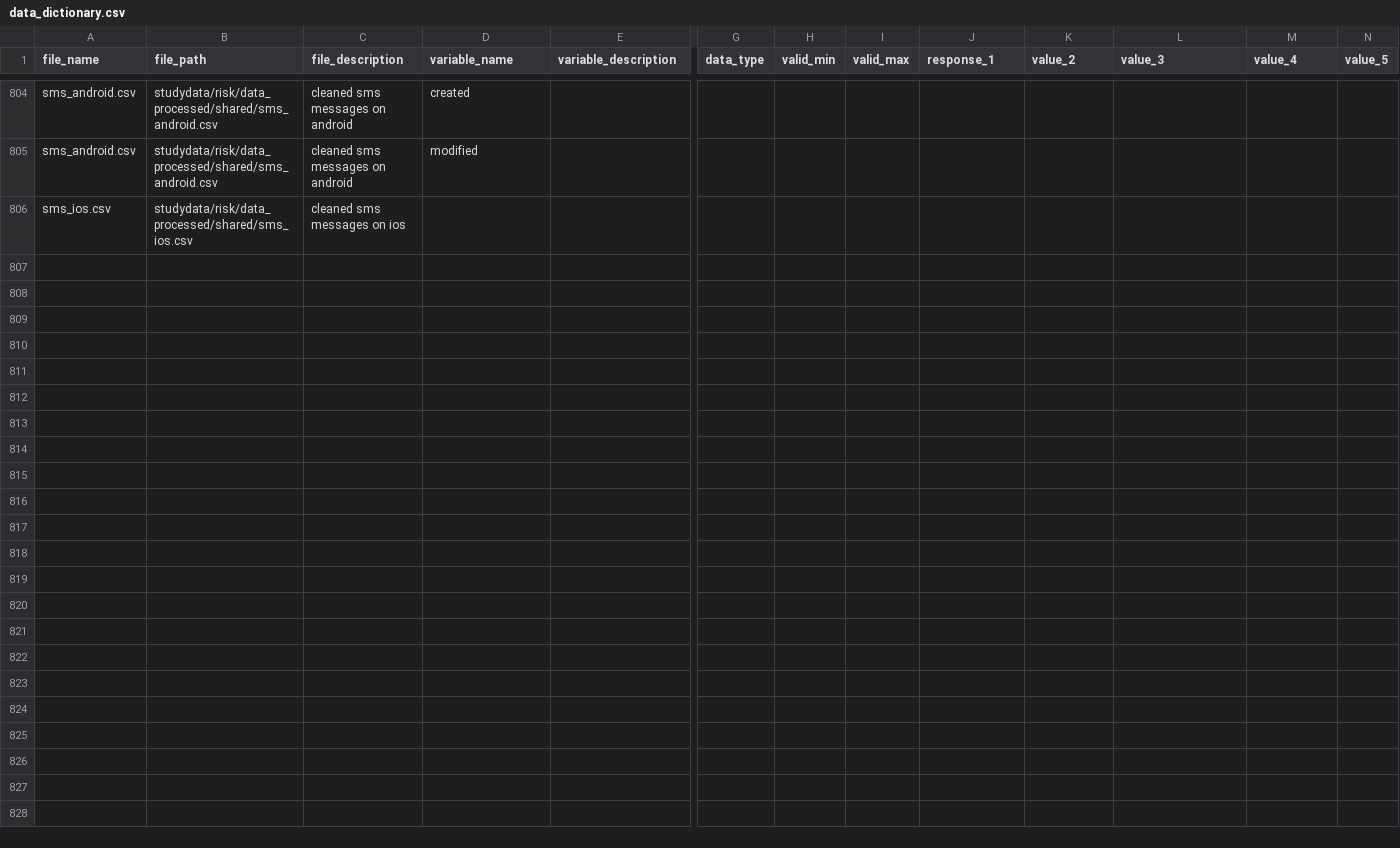
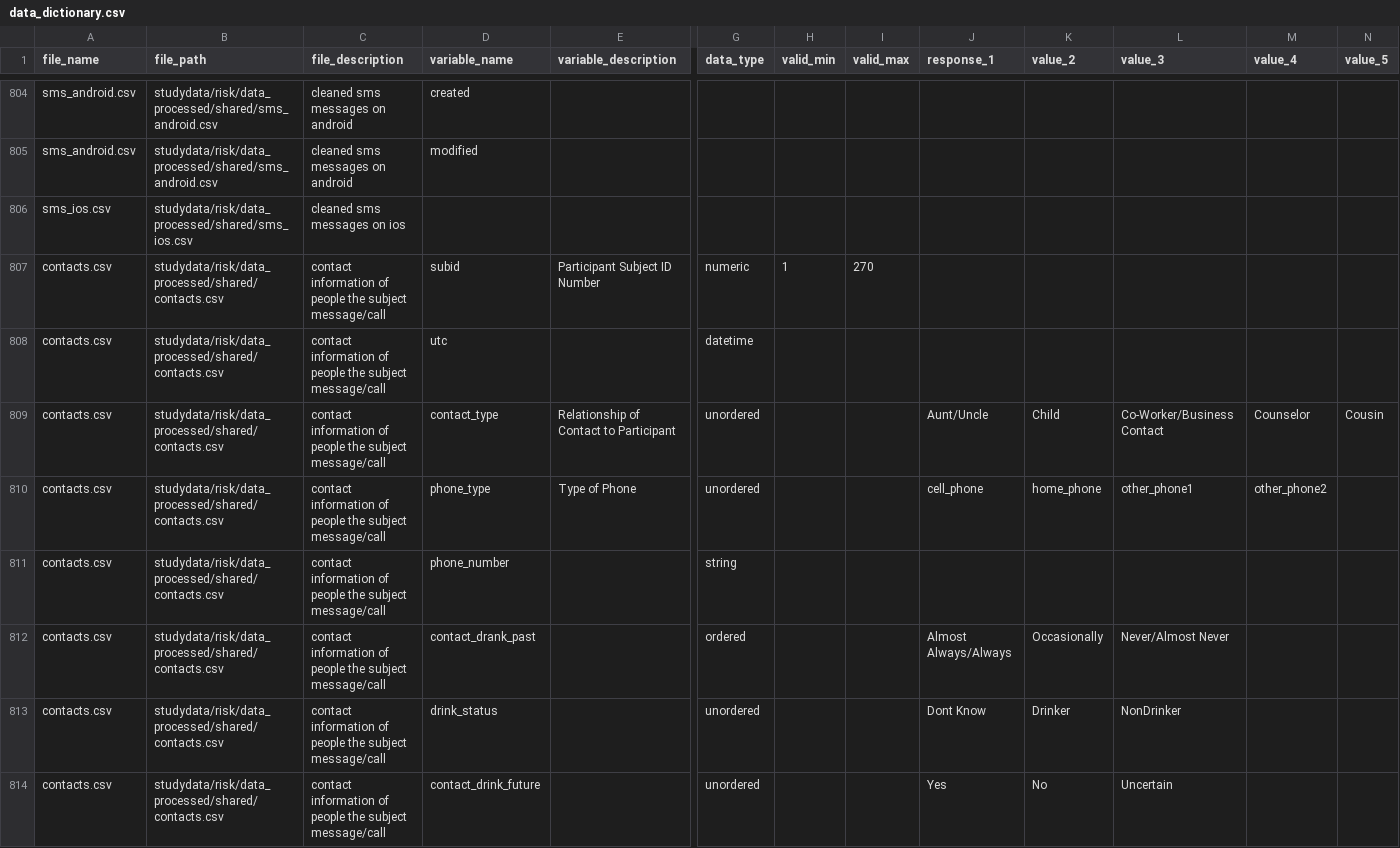
Before and after one commit to seschneck/risk_archive_2023_1121, a CSV file: shared/notes/data_dictionary.csv, drawn as a sheet; only a part is shown, gaps mark what is left out; rows hold the shown columns only; the diff covers the shown part only; the diff names each change by its address in the sheet, - before the commit and + after, or states it on an @@ line.

Commit message:
updated contacts csv file information

```diff
--- a/shared/notes/data_dictionary.csv
+++ b/shared/notes/data_dictionary.csv
+row 807: contacts.csv | studydata/risk/data_processed/shared/contacts.csv | contact information of people the subject message/call | subid | Participant Subject ID Number | numeric | 1 | 270
+row 808: contacts.csv | studydata/risk/data_processed/shared/contacts.csv | contact information of people the subject message/call | utc |  | datetime
+row 809: contacts.csv | studydata/risk/data_processed/shared/contacts.csv | contact information of people the subject message/call | contact_type | Relationship of Contact to Participant | unordered |  |  | Aunt/Uncle | Child | Co-Worker/Business Contact | Counselor | Cousin
+row 810: contacts.csv | studydata/risk/data_processed/shared/contacts.csv | contact information of people the subject message/call | phone_type | Type of Phone | unordered |  |  | cell_phone | home_phone | other_phone1 | other_phone2
+row 811: contacts.csv | studydata/risk/data_processed/shared/contacts.csv | contact information of people the subject message/call | phone_number |  | string
+row 812: contacts.csv | studydata/risk/data_processed/shared/contacts.csv | contact information of people the subject message/call | contact_drank_past |  | ordered |  |  | Almost Always/Always | Occasionally | Never/Almost Never
+row 813: contacts.csv | studydata/risk/data_processed/shared/contacts.csv | contact information of people the subject message/call | drink_status |  | unordered |  |  | Dont Know | Drinker | NonDrinker
+row 814: contacts.csv | studydata/risk/data_processed/shared/contacts.csv | contact information of people the subject message/call | contact_drink_future |  | unordered |  |  | Yes | No | Uncertain
```
Also changed, not shown: 7 added rows and 12 edited cells elsewhere in this file.
